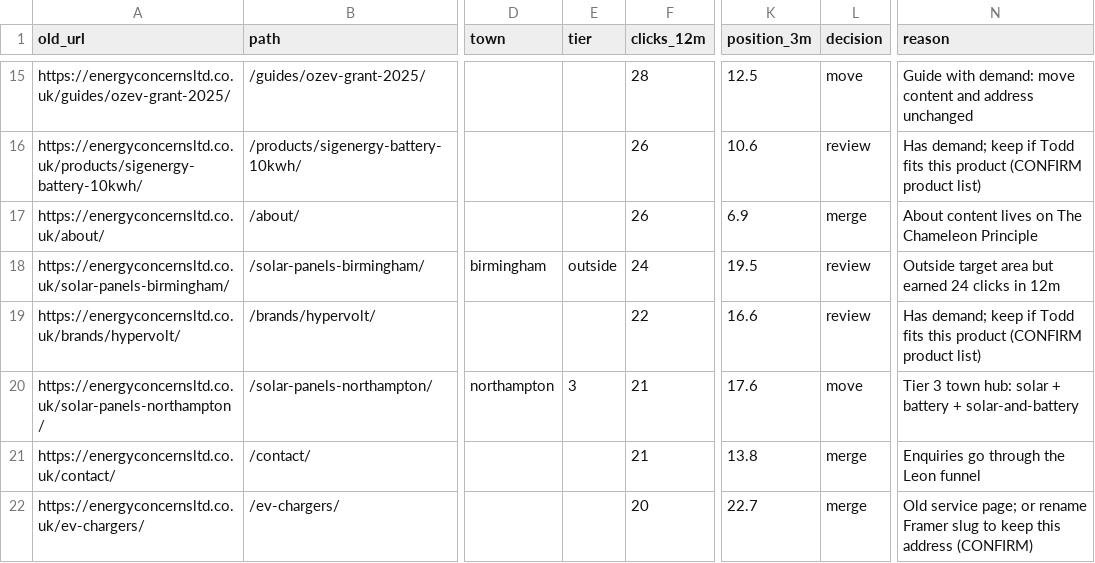
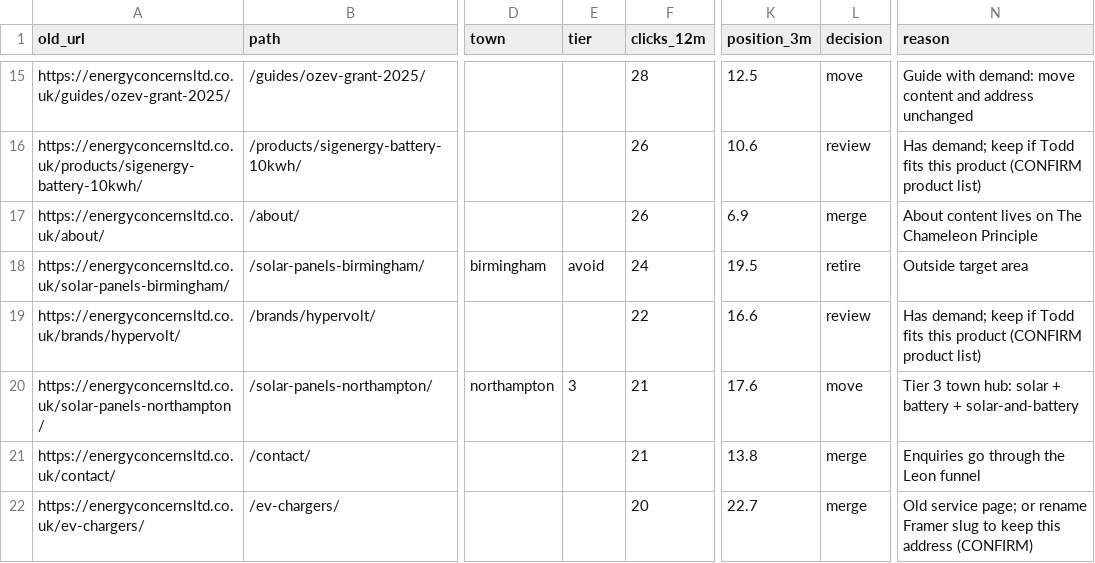
Before and after one commit to ToddStephensAI/Website, a CSV file: seo/migration-map.csv, drawn as a sheet; only a part is shown, gaps mark what is left out; the diff covers the shown part only; the diff names each change by its address in the sheet, - before the commit and + after, or states it on an @@ line.

```diff
--- a/seo/migration-map.csv
+++ b/seo/migration-map.csv
-E18 (tier): outside
+E18 (tier): avoid
-L18 (decision): review
+L18 (decision): retire
-N18 (reason): Outside target area but earned 24 clicks in 12m
+N18 (reason): Outside target area
```
Also changed, not shown: 195 edited cells elsewhere in this file, 3 other files.
